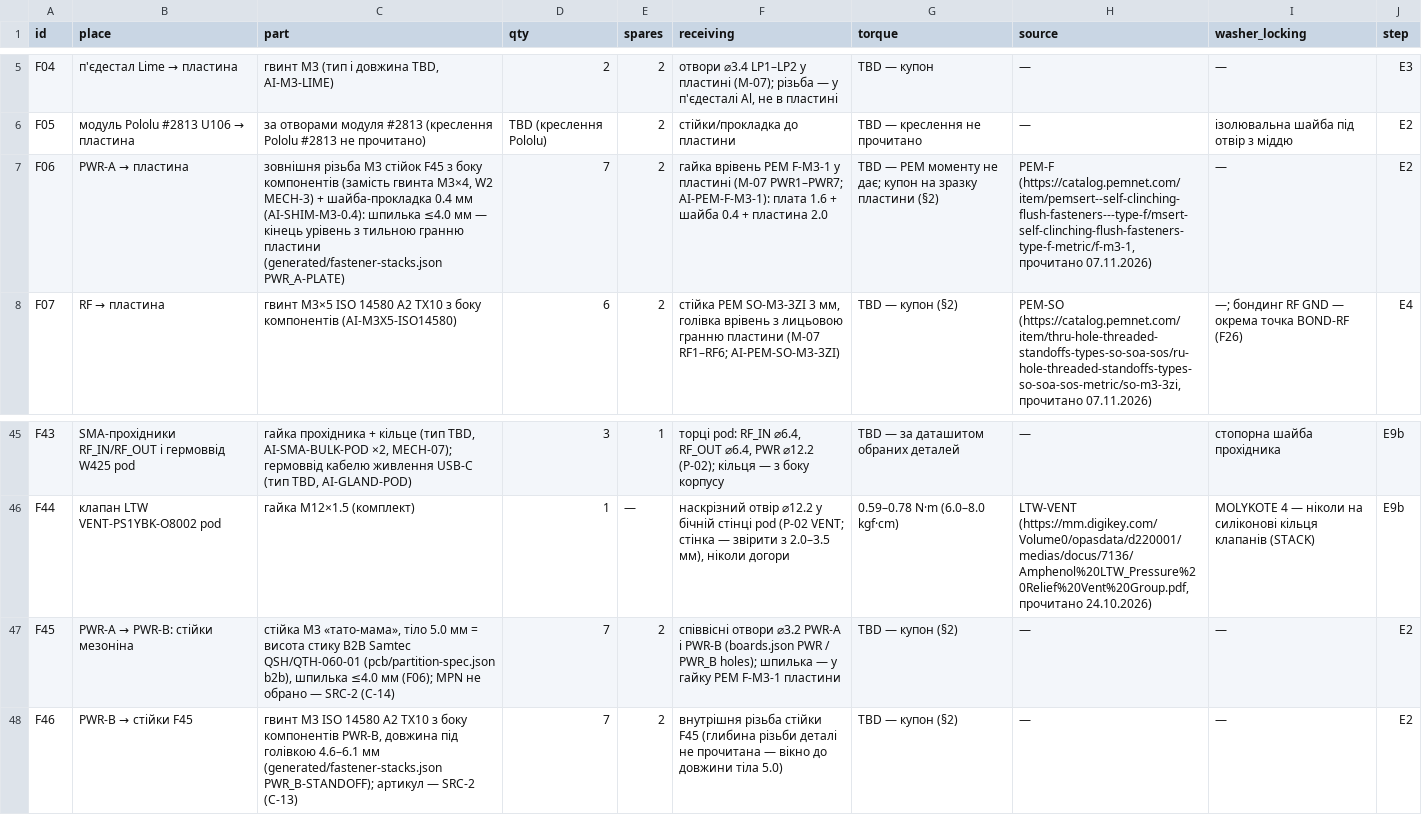
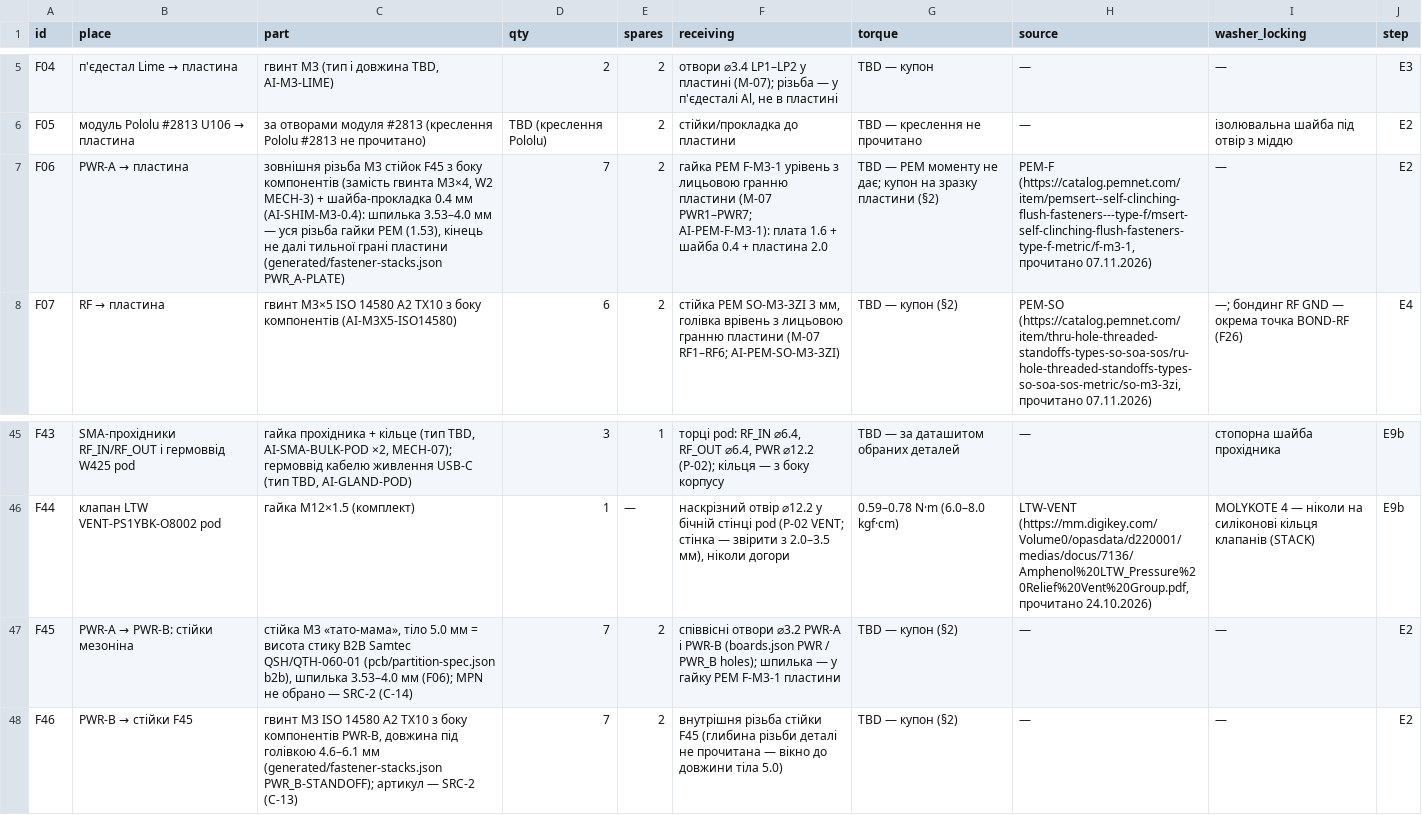
Before and after one commit to lizbeth307/lizbeth307, a CSV file: sat-receiver-audit/build/17-kriplennia.csv, drawn as a sheet; only a part is shown, gaps mark what is left out; the diff names each change by its address in the sheet, - before the commit and + after, or states it on an @@ line.

```diff
--- a/sat-receiver-audit/build/17-kriplennia.csv
+++ b/sat-receiver-audit/build/17-kriplennia.csv
-C7 (part): …(AI-SHIM-M3-0.4): шпилька ≤4.0 мм — кінець урівень з тильною гранню пластини (generated/fastener-stacks.json…
+C7 (part): …(AI-SHIM-M3-0.4): шпилька 3.53–4.0 мм — уся різьба гайки PEM (1.53), кінець не далі тильної грані пластини (generated/fastener-stacks.json…
-F7 (receiving): гайка врівень PEM F-M3-1 у пластині (M-07 PWR1–PWR7;…
+F7 (receiving): гайка PEM F-M3-1 урівень з лицьовою гранню пластини (M-07 PWR1–PWR7;…
-C47 (part): …b2b), шпилька ≤4.0 мм (F06);…
+C47 (part): …b2b), шпилька 3.53–4.0 мм (F06);…
```
Also changed, not shown: 12 other files.
